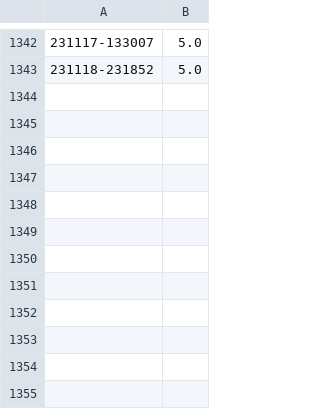
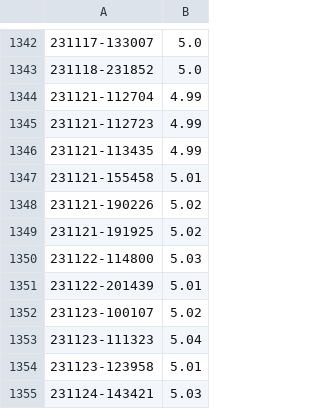
Before and after one commit to vardecab/forex-notifier, a CSV file: comparison_files/csv/GBP.csv, drawn as a sheet; only a part is shown, gaps mark what is left out; the diff names each change by its address in the sheet, - before the commit and + after, or states it on an @@ line.

```diff
--- a/comparison_files/csv/GBP.csv
+++ b/comparison_files/csv/GBP.csv
+row 1344: 231121-112704 | 4.99
+row 1345: 231121-112723 | 4.99
+row 1346: 231121-113435 | 4.99
+row 1347: 231121-155458 | 5.01
+row 1348: 231121-190226 | 5.02
+row 1349: 231121-191925 | 5.02
+row 1350: 231122-114800 | 5.03
+row 1351: 231122-201439 | 5.01
+row 1352: 231123-100107 | 5.02
+row 1353: 231123-111323 | 5.04
+row 1354: 231123-123958 | 5.01
+row 1355: 231124-143421 | 5.03
```
Also changed, not shown: comparison_files/csv/BTCUSDT.csv, comparison_files/csv/EUR.csv, 1 other file.
